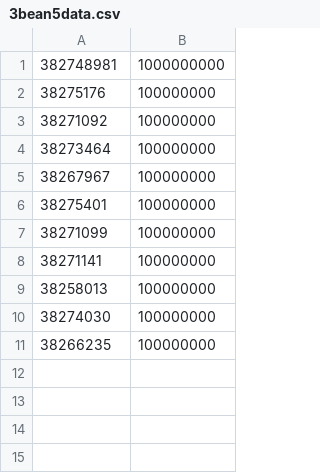
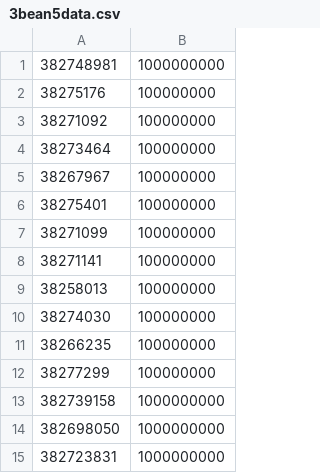
Before and after one commit to MrScislowski/StatisticalRethinking, a CSV file: side-projects/beans/3bean5data.csv, drawn as a sheet; the diff names each change by its address in the sheet, - before the commit and + after, or states it on an @@ line.

Commit message:
update with new data

```diff
--- a/side-projects/beans/3bean5data.csv
+++ b/side-projects/beans/3bean5data.csv
+row 12: 38277299 | 100000000
+row 13: 382739158 | 1000000000
+row 14: 382698050 | 1000000000
+row 15: 382723831 | 1000000000
```
Also changed, not shown: 2 other files.
